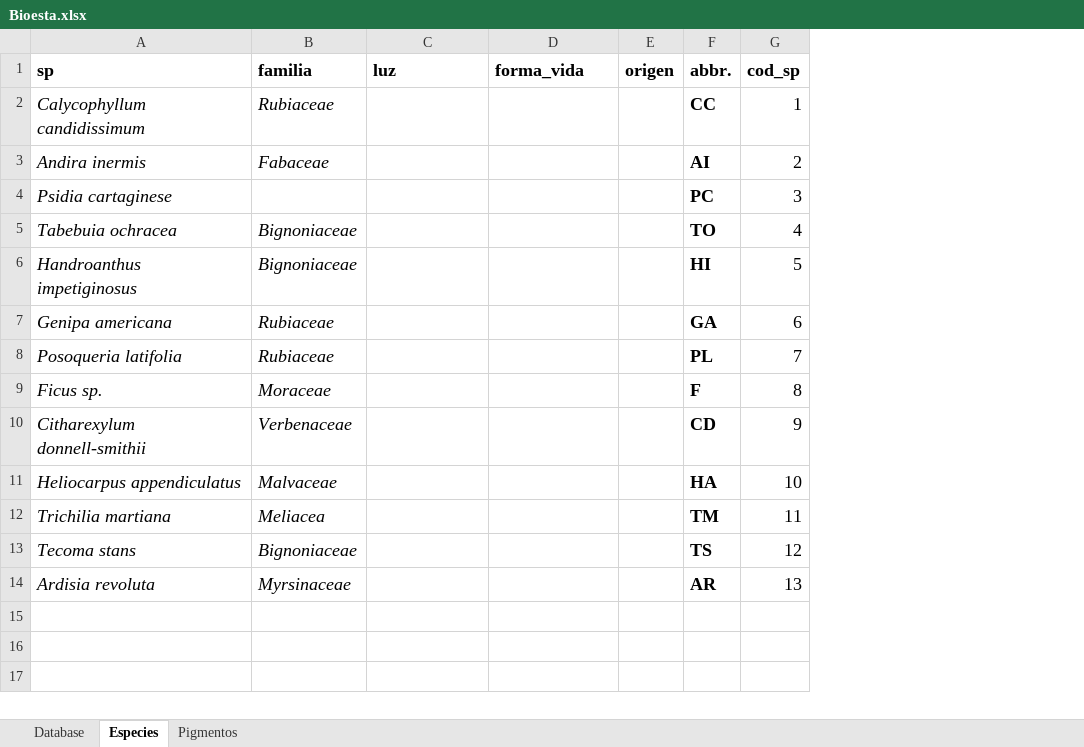
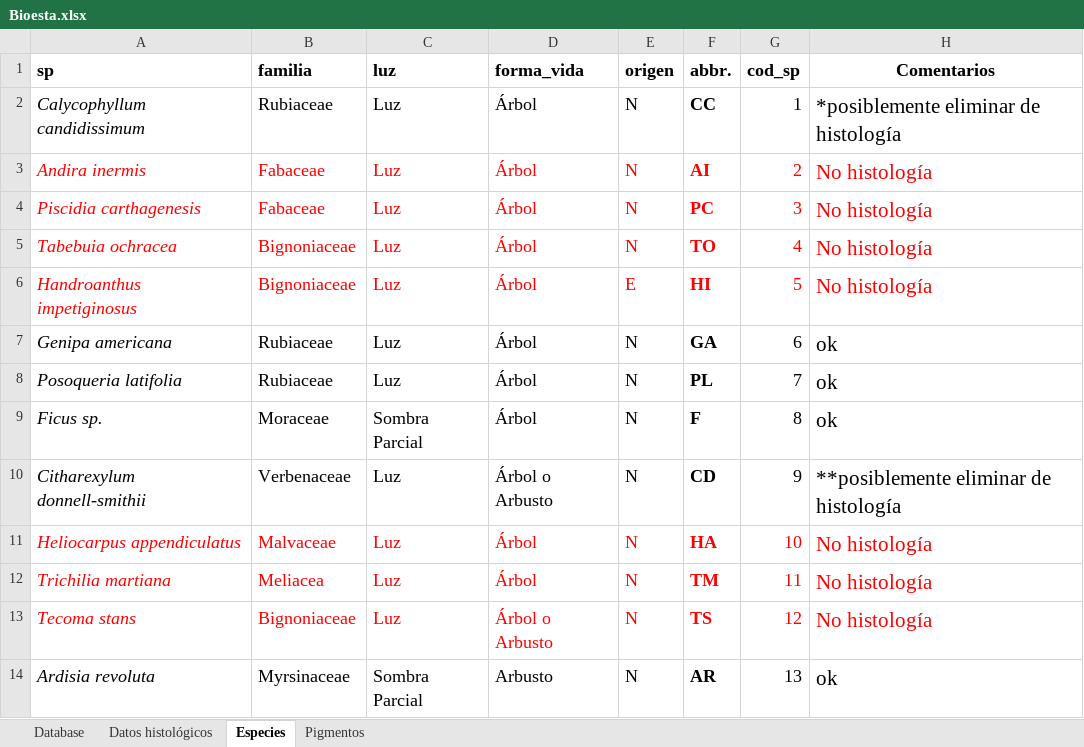
Before and after one commit to JPASTORPM/Project_Fv.Fm_upward_downward, an Excel workbook: Data/Bioesta.xlsx, sheet Especies, drawn as a sheet; values as stored, in another font and other column widths than the file's, no borders; removed rows and columns are numbered as before the commit, all else as after; the diff names each change by its address in the sheet, - before the commit and + after, or states it on an @@ line.

```diff
--- a/Data/Bioesta.xlsx (sheet Especies)
+++ b/Data/Bioesta.xlsx (sheet Especies)
+sheet tab: Datos histológicos
+column H (Comentarios), rows 2-3: *posiblemente eliminar de histología | No histología; rows 5-14: No histología | No histología | ok | ok | ok | **posiblemente eliminar de histología | No histología | No histología | No histología | ok
-B2:B3 italic: on
+B2:B3 italic: off
-C2:C3 (luz): (empty)
+C2:C3 (luz): Luz
-D2:D3 (forma_vida): (empty)
+D2:D3 (forma_vida): Árbol
-E2:E3 (origen): (empty)
+E2:E3 (origen): N
-A3:B3 text colour: black
+A3:B3 text colour: #FF0000
-F3:G3 text colour: black
+F3:G3 text colour: #FF0000
-row 4: Psidia cartaginese |  |  |  |  | PC | 3
+row 4: Piscidia carthagenesis | Fabaceae | Luz | Árbol | N | PC | 3 | No histología
-A5:B6 text colour: black
+A5:B6 text colour: #FF0000
-B5:B14 italic: on
+B5:B14 italic: off
-C5:C8 (luz): (empty)
+C5:C8 (luz): Luz
-D5:D9 (forma_vida): (empty)
+D5:D9 (forma_vida): Árbol
-E5 (origen): (empty)
+E5 (origen): N
-F5:G6 text colour: black
+F5:G6 text colour: #FF0000
-E6 (origen): (empty)
+E6 (origen): E
-E7:E14 (origen): (empty)
+E7:E14 (origen): N
-C9 (luz): (empty)
+C9 (luz): Sombra Parcial
-C10:C13 (luz): (empty)
+C10:C13 (luz): Luz
-D10 (forma_vida): (empty)
+D10 (forma_vida): Árbol o Arbusto
-A11:B13 text colour: black
+A11:B13 text colour: #FF0000
-D11:D12 (forma_vida): (empty)
+D11:D12 (forma_vida): Árbol
-F11:G13 text colour: black
+F11:G13 text colour: #FF0000
-D13 (forma_vida): (empty)
+D13 (forma_vida): Árbol o Arbusto
-C14 (luz): (empty)
+C14 (luz): Sombra Parcial
-D14 (forma_vida): (empty)
+D14 (forma_vida): Arbusto
```
Also changed, not shown: sheet Database, 5 other files.
